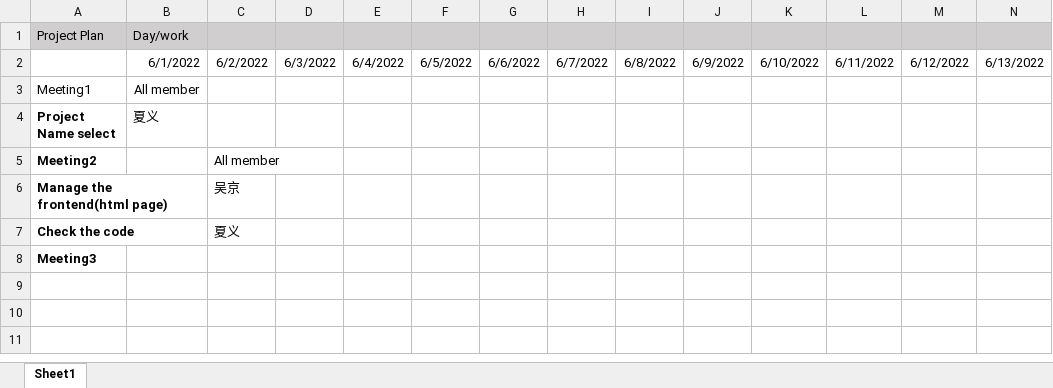
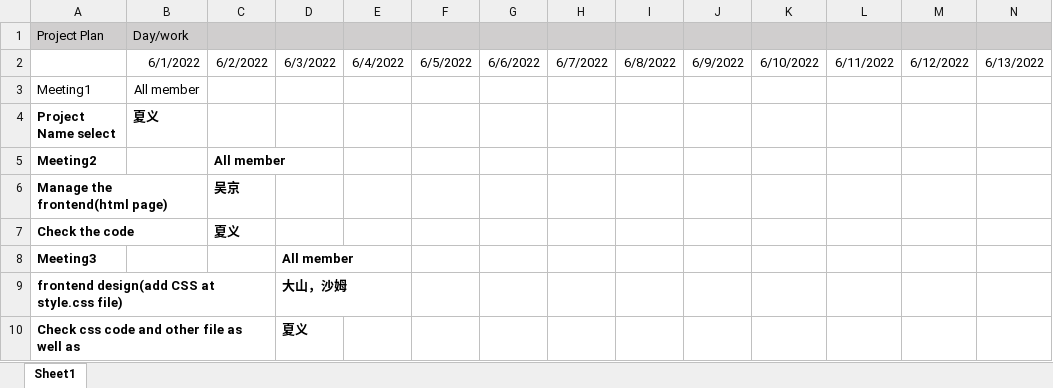
Before and after one commit to HimangsuSarkar/class_project, an Excel workbook: daily work schedule.xlsx, sheet Sheet1, drawn as a sheet; only a part is shown; values as stored, in another font and other column widths than the file's, no borders; rows hold the shown columns only; the diff names each change by its address in the sheet, - before the commit and + after, or states it on an @@ line.

Commit message:
check html code

```diff
--- a/daily work schedule.xlsx (sheet Sheet1)
+++ b/daily work schedule.xlsx (sheet Sheet1)
-B4 bold: off
+B4 bold: on
-C5:C7 bold: off
+C5:C7 bold: on
-D8: (empty)
+D8: All member
+row 9: frontend design(add CSS at style.css file) |  |  | 大山，沙姆
+row 10: Check css code and other file as well as |  |  | 夏义
```
